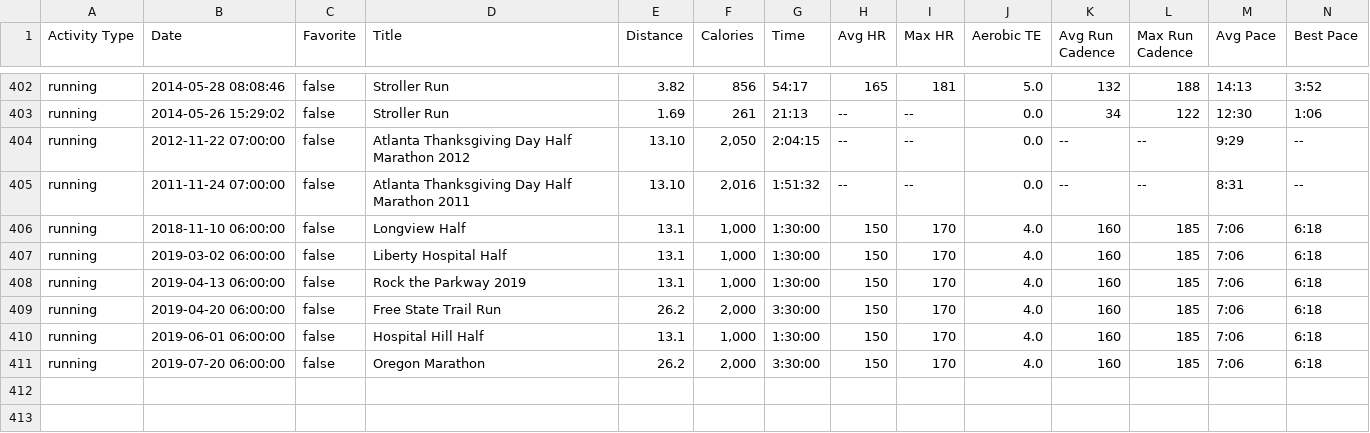
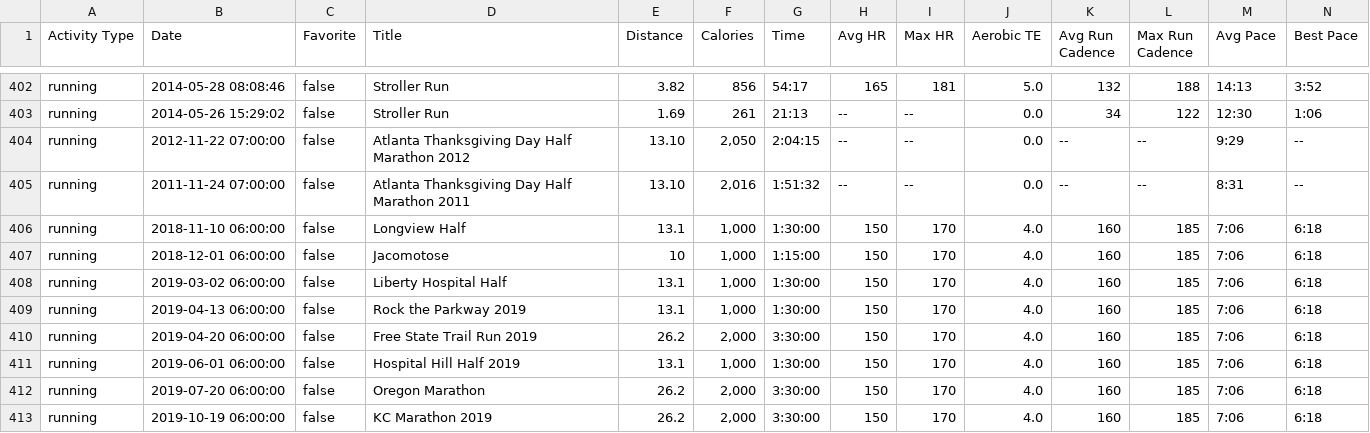
Before and after one commit to johnsug/garmin, a CSV file: garmin_log.csv, drawn as a sheet; only a part is shown, gaps mark what is left out; addresses are those after the commit; rows hold the shown columns only; the diff names each change by its address in the sheet, - before the commit and + after, or states it on an @@ line.

Commit message:
Update garmin_log.csv

```diff
--- a/garmin_log.csv
+++ b/garmin_log.csv
+row 407: running | 2018-12-01 06:00:00 | false | Jacomotose | 10 | 1,000 | 1:15:00 | 150 | 170 | 4.0 | 160 | 185 | 7:06 | 6:18
-D410 (Title): Free State Trail Run
+D410 (Title): Free State Trail Run 2019
-D411 (Title): Hospital Hill Half
+D411 (Title): Hospital Hill Half 2019
+row 413: running | 2019-10-19 06:00:00 | false | KC Marathon 2019 | 26.2 | 2,000 | 3:30:00 | 150 | 170 | 4.0 | 160 | 185 | 7:06 | 6:18
```
